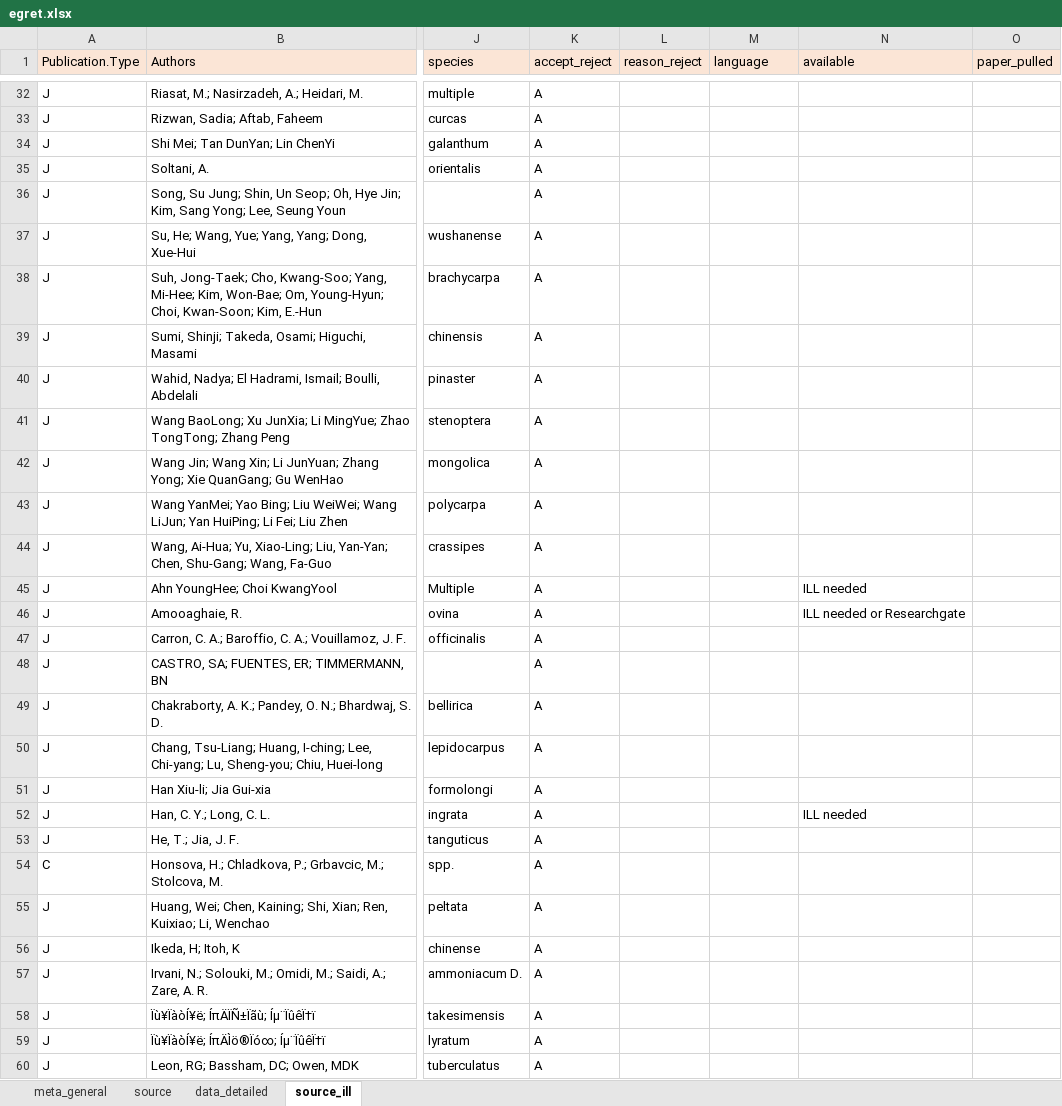
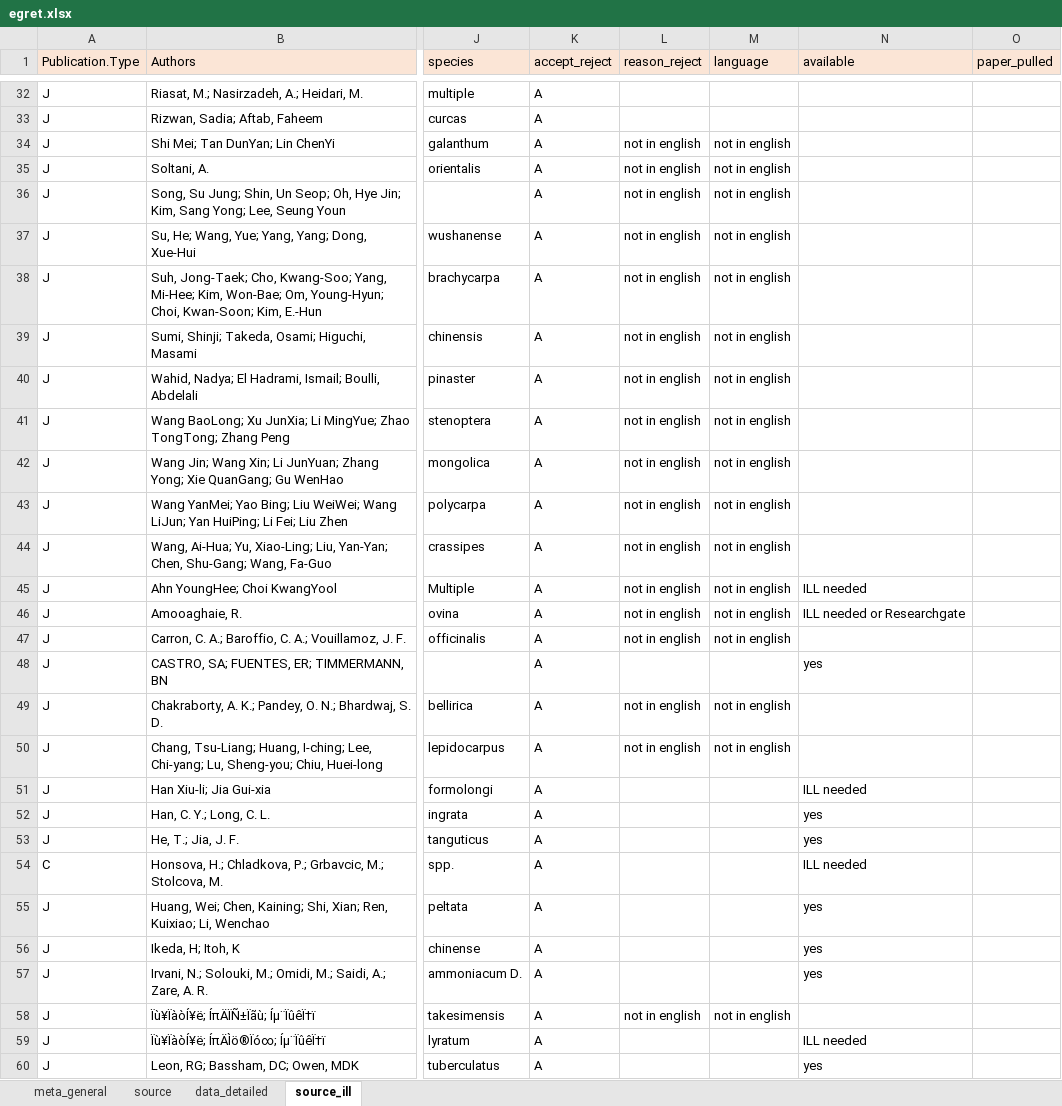
Before and after one commit to lizzieinvancouver/egret, an Excel workbook: data/egret.xlsx, sheet source_ill, drawn as a sheet; only a part is shown, gaps mark what is left out; values as stored, in another font and other column widths than the file's, no borders; the diff covers the shown part only; the diff names each change by its address in the sheet, - before the commit and + after, or states it on an @@ line.

Commit message:
CRD papers update on availability or rejection

```diff
--- a/data/egret.xlsx (sheet source_ill)
+++ b/data/egret.xlsx (sheet source_ill)
-L34:L47 (reason_reject): (empty)
+L34:L47 (reason_reject): not in english
-M34:M47 (language): (empty)
+M34:M47 (language): not in english
-N48 (available): (empty)
+N48 (available): yes
-L49:L50 (reason_reject): (empty)
+L49:L50 (reason_reject): not in english
-M49:M50 (language): (empty)
+M49:M50 (language): not in english
-N51 (available): (empty)
+N51 (available): ILL needed
-N52 (available): ILL needed
+N52 (available): yes
-N53 (available): (empty)
+N53 (available): yes
-N54 (available): (empty)
+N54 (available): ILL needed
-N55:N57 (available): (empty)
+N55:N57 (available): yes
-L58 (reason_reject): (empty)
+L58 (reason_reject): not in english
-M58 (language): (empty)
+M58 (language): not in english
-N59 (available): (empty)
+N59 (available): ILL needed
-N60 (available): (empty)
+N60 (available): yes
```
Also changed, not shown: 4 edited cells elsewhere in this sheet.
